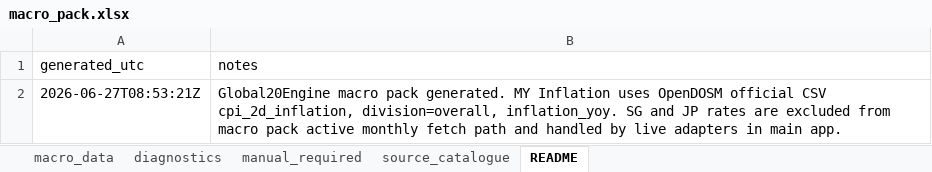
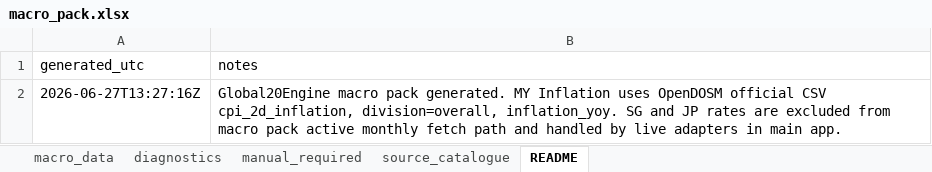
Before and after one commit to phankf-star/sg-tactical-wealth-allocator, an Excel workbook: macro_pack_latest/macro_pack.xlsx, sheet README, drawn as a sheet; values as stored, in another font and other column widths than the file's, no borders; the diff names each change by its address in the sheet, - before the commit and + after, or states it on an @@ line.

```diff
--- a/macro_pack_latest/macro_pack.xlsx (sheet README)
+++ b/macro_pack_latest/macro_pack.xlsx (sheet README)
-A2 (generated_utc): 2026-06-27T08:53:21Z
+A2 (generated_utc): 2026-06-27T13:27:16Z
```
Also changed, not shown: sheet diagnostics, sheet manual_required, 5 other files.
